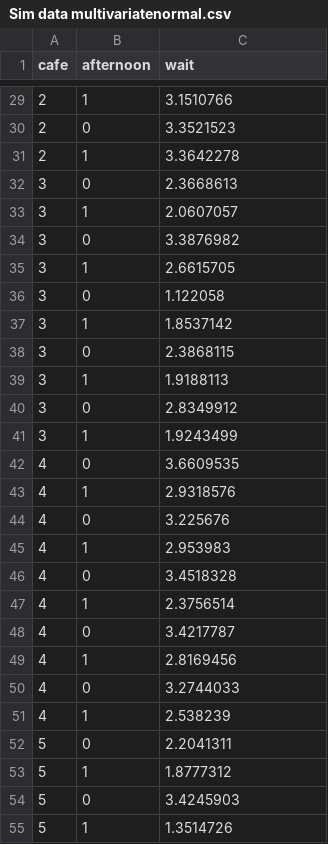
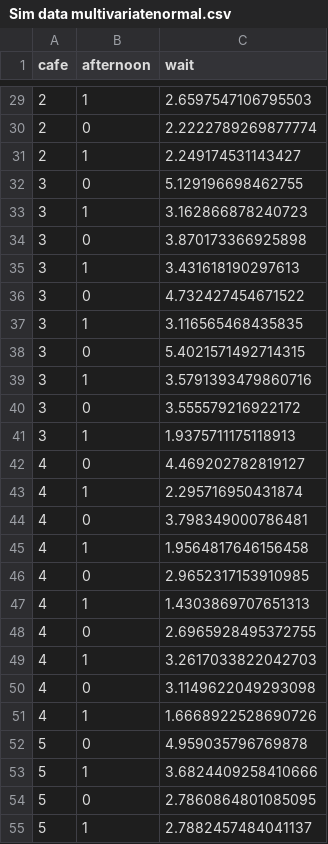
Before and after one commit to BGN-for-ASNA/BI, a CSV file: bi/resources/data/Sim data multivariatenormal.csv, drawn as a sheet; only a part is shown, gaps mark what is left out; the diff covers the shown part only.

```diff
--- a/bi/resources/data/Sim data multivariatenormal.csv
+++ b/bi/resources/data/Sim data multivariatenormal.csv
@@ -29,27 +29,27 @@ cafe,afternoon,wait
-2,1,3.1510766
-2,0,3.3521523
-2,1,3.3642278
-3,0,2.3668613
-3,1,2.0607057
-3,0,3.3876982
-3,1,2.6615705
-3,0,1.122058
-3,1,1.8537142
-3,0,2.3868115
-3,1,1.9188113
-3,0,2.8349912
-3,1,1.9243499
-4,0,3.6609535
-4,1,2.9318576
-4,0,3.225676
-4,1,2.953983
-4,0,3.4518328
-4,1,2.3756514
-4,0,3.4217787
-4,1,2.8169456
-4,0,3.2744033
-4,1,2.538239
-5,0,2.2041311
-5,1,1.8777312
-5,0,3.4245903
-5,1,1.3514726
+2,1,2.6597547106795503
+2,0,2.2222789269877774
+2,1,2.249174531143427
+3,0,5.129196698462755
+3,1,3.162866878240723
+3,0,3.870173366925898
+3,1,3.431618190297613
+3,0,4.732427454671522
+3,1,3.116565468435835
+3,0,5.4021571492714315
+3,1,3.5791393479860716
+3,0,3.555579216922172
+3,1,1.9375711175118913
+4,0,4.469202782819127
+4,1,2.295716950431874
+4,0,3.798349000786481
+4,1,1.9564817646156458
+4,0,2.9652317153910985
+4,1,1.4303869707651313
+4,0,2.6965928495372755
+4,1,3.2617033822042703
+4,0,3.1149622049293098
+4,1,1.6668922528690726
+5,0,4.959035796769878
+5,1,3.6824409258410666
+5,0,2.7860864801085095
+5,1,2.7882457484041137
```
Also changed, not shown: 173 edited cells elsewhere in this file, bi/resources/data/Sim data multinomial.csv, 3 other files.
